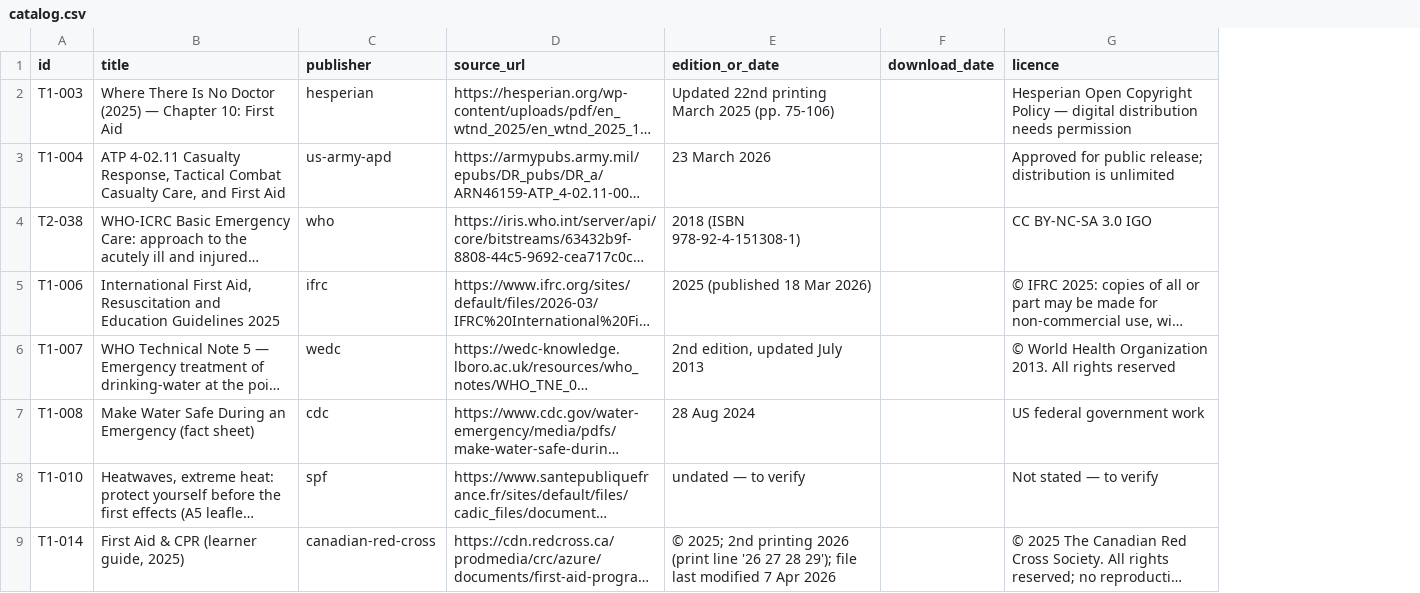
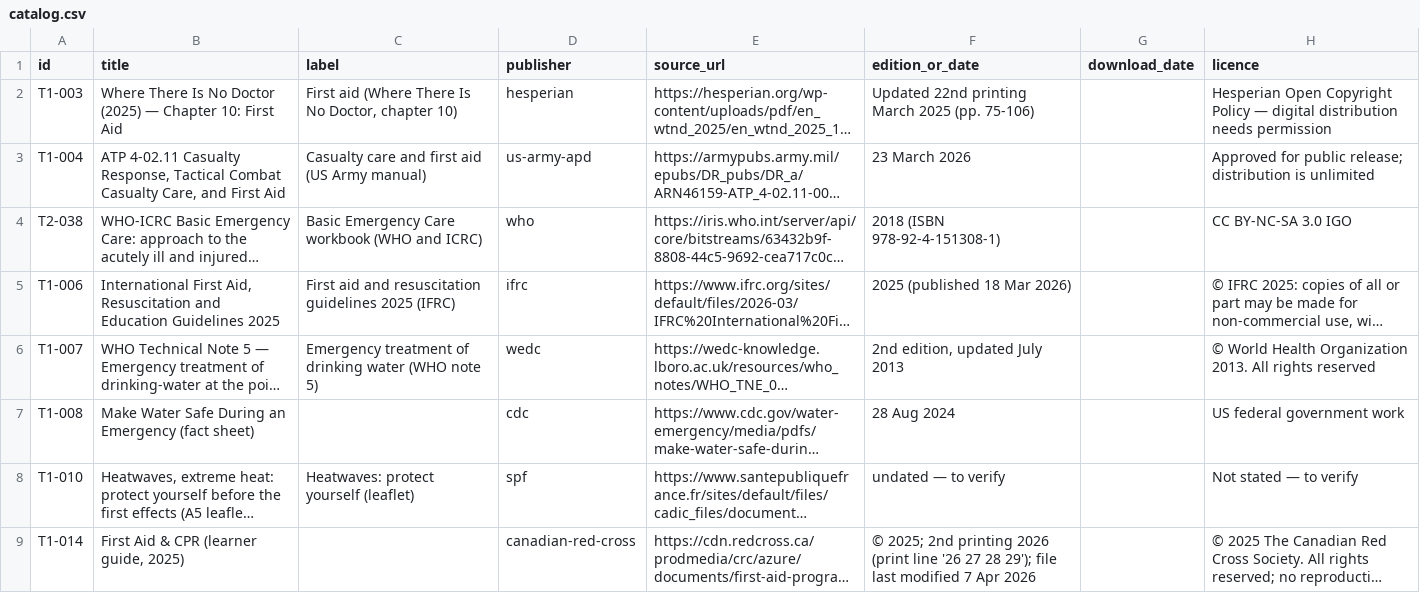
Before and after one commit to hbarakat140/knowledge-arc, a CSV file: catalog/catalog.csv, drawn as a sheet; only a part is shown; long unchanged cells end in …; the diff names each change by its address in the sheet, - before the commit and + after, or states it on an @@ line.

```diff
--- a/catalog/catalog.csv
+++ b/catalog/catalog.csv
+column C (label), rows 2-8: First aid (Where There Is No Doctor, chapter 10) | Casualty care and first aid (US Army manual) | Basic Emergency Care workbook (WHO and ICRC) | First aid and resuscitation guidelines 2025 (IFRC) | Emergency treatment of drinking water (WHO note 5) |  | Heatwaves: protect yourself (leaflet)
```
Also changed, not shown: catalog/coverage.csv, frontdoor/situations.csv, 7 other files.
